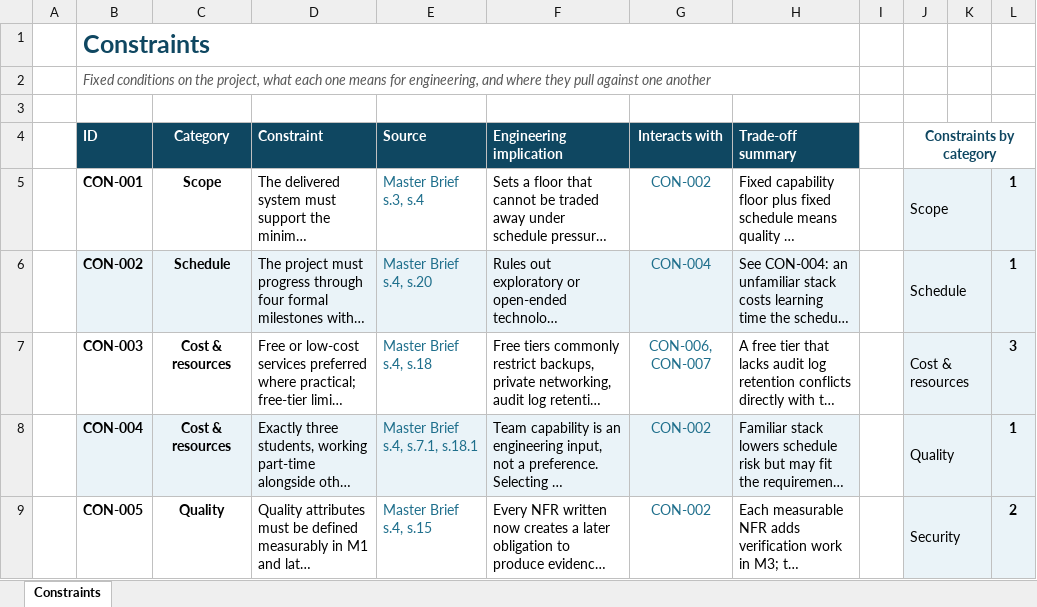
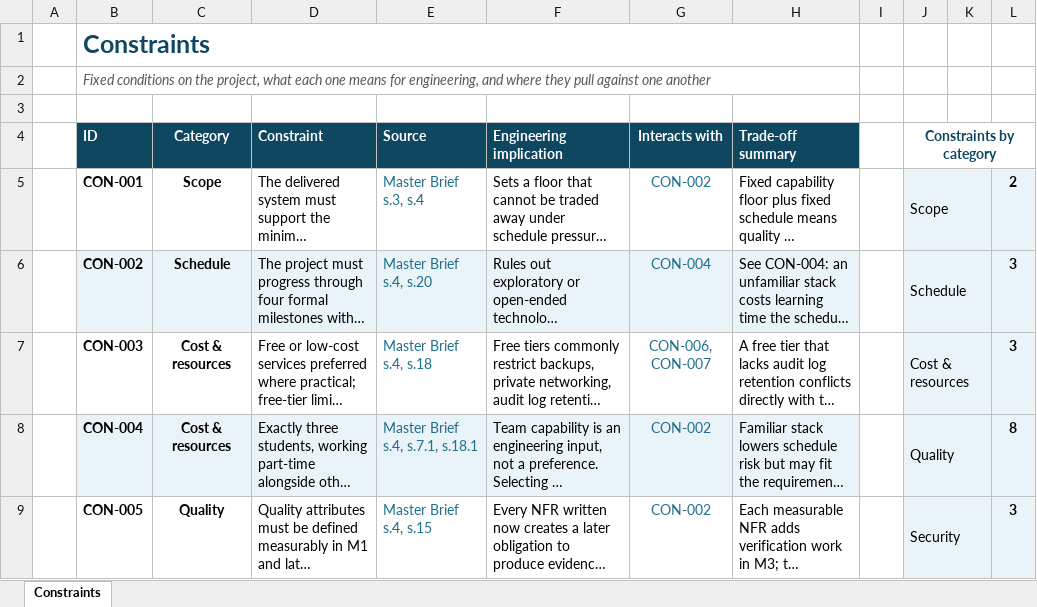
Before and after one commit to SEN381-org/Ticketing-System, an Excel workbook: docs/Requirements/Constraints.xlsx, sheet Constraints, drawn as a sheet; only a part is shown; long unchanged cells end in …; values as stored, in another font and other column widths than the file's, no borders; conditional formats not drawn; the diff covers the shown part only; the diff names each change by its address in the sheet, - before the commit and + after, or states it on an @@ line.

Commit message:
Added the PED.md file and Decision log cascaded updates
Updated the decision log , constraints, stakeholder register and conflict register to match with additional constraints. Also added section 2 of the PED document for review

```diff
--- a/docs/Requirements/Constraints.xlsx (sheet Constraints)
+++ b/docs/Requirements/Constraints.xlsx (sheet Constraints)
-L5: 1
+L5: 2
-L6: 1
+L6: 3
-L8: 1
+L8: 8
-L9: 2
+L9: 3
```
Also changed, not shown: 11 added rows and 1 edited cell elsewhere in this sheet, formulas that keep their value, docs/Requirements/Scope Baseline.xlsx, docs/Requirements/Stakeholder Register.xlsx, 3 other files.
